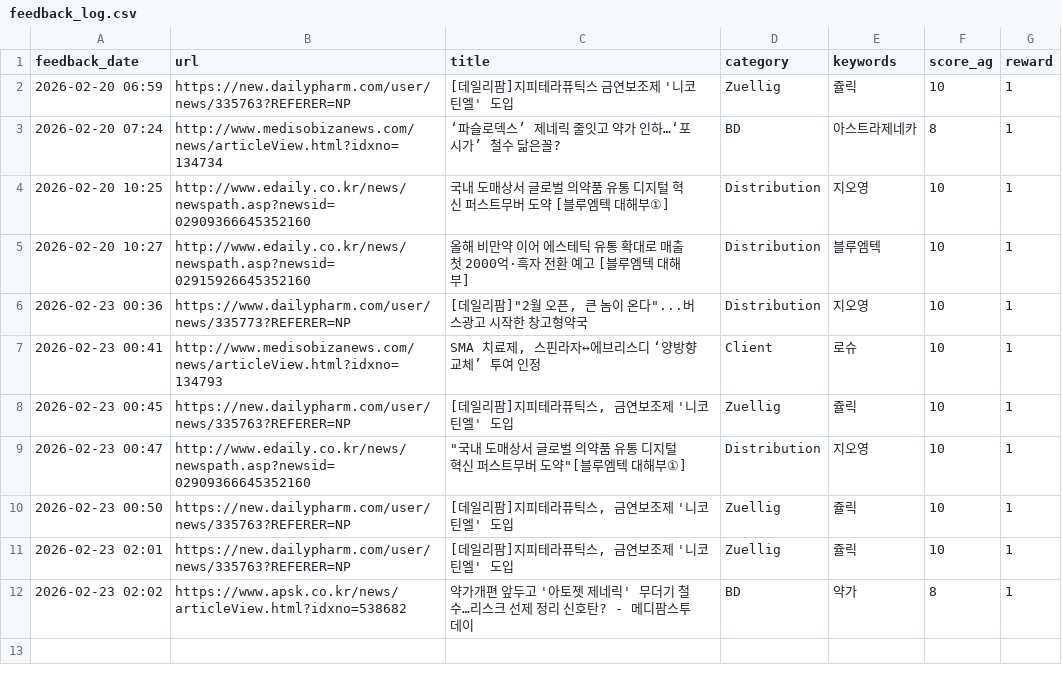
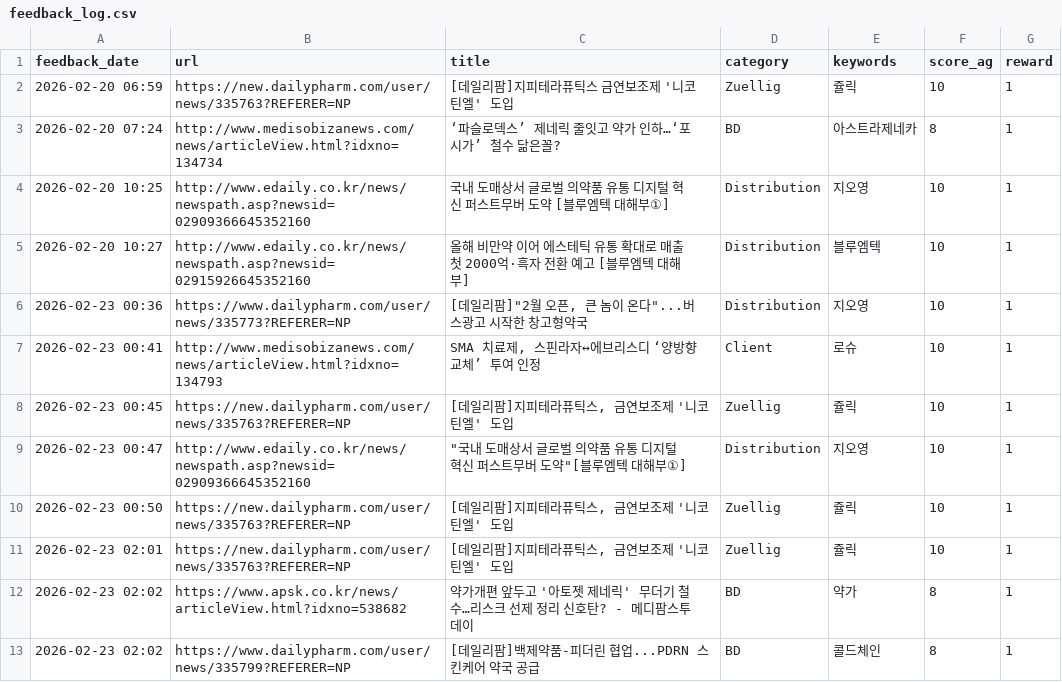
Before and after one commit to Lilyleeyaa/zp-market-monitoring-v3-share, a CSV file: data/labels/feedback_log.csv, drawn as a sheet.

Commit message:
Feedback: [데일리팜]백제약품-피더린 협업...PDRN 스킨케어 약국 공급... (2026-02-23 02:02)

```diff
--- a/data/labels/feedback_log.csv
+++ b/data/labels/feedback_log.csv
@@ -12 +12,2 @@ feedback_date,url,title,category,keywords,score_ag,reward
 2026-02-23 02:02,https://www.apsk.co.kr/news/articleView.html?idxno=538682,약가개편 앞두고 '아토젯 제네릭' 무더기 철수…리스크 선제 정리 신호탄? - 메디팜스투데이,BD,약가,8,1
+2026-02-23 02:02,https://www.dailypharm.com/user/news/335799?REFERER=NP,[데일리팜]백제약품-피더린 협업...PDRN 스킨케어 약국 공급,BD,콜드체인,8,1
```
